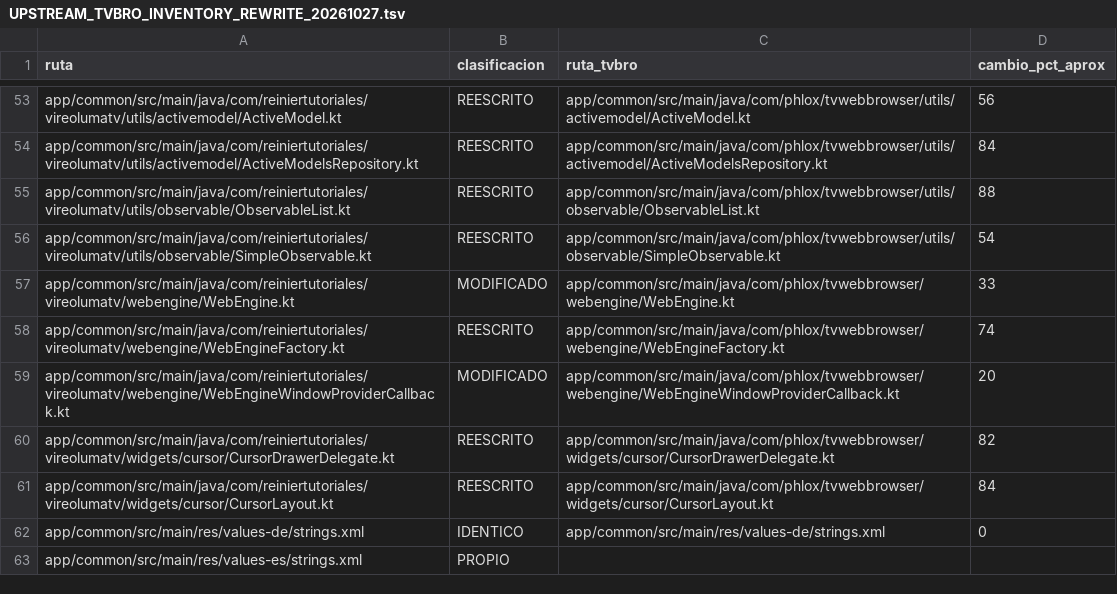
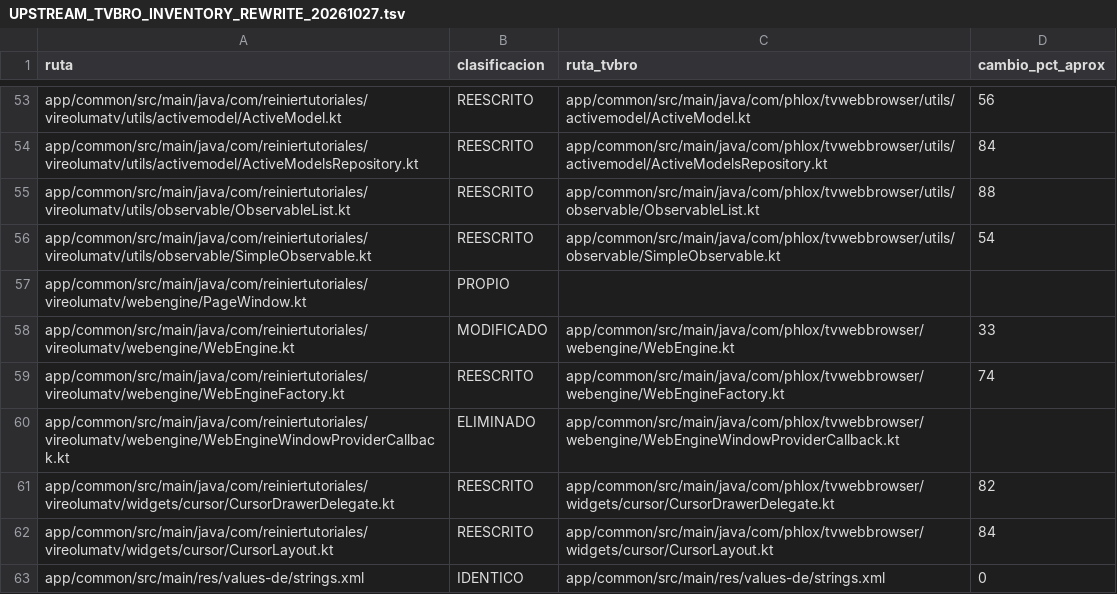
Before and after one commit to ReinierTutoriales/VireoLumaTV-browser, a TSV file: docs/audit/UPSTREAM_TVBRO_INVENTORY_REWRITE_20261027.tsv, drawn as a sheet; only a part is shown, gaps mark what is left out; the shorter side is filled out with more unchanged rows.

Commit message:
Replace the engine-to-window callback with PageWindow
The inherited 40-method callback becomes an owned interface grouped by
purpose. Three download overloads become two (a page-started download,
gated by a fresh press, and a ready one); copy, share and open-in-app
leave the interface (only the link menu used them); the pointer menu
and link actions take a PagePoint instead of eight loose values; the
two fullscreen-exit calls become one.

Fix: a blob download's sanitized page-supplied file name was discarded
and re-guessed from the blob URL; it is now kept.

```diff
--- a/docs/audit/UPSTREAM_TVBRO_INVENTORY_REWRITE_20261027.tsv
+++ b/docs/audit/UPSTREAM_TVBRO_INVENTORY_REWRITE_20261027.tsv
@@ -56,5 +56,6 @@ app/common/src/main/java/com/reiniertutoriales/vireolumatv/utils/observable/Obse
 app/common/src/main/java/com/reiniertutoriales/vireolumatv/utils/observable/SimpleObservable.kt	REESCRITO	app/common/src/main/java/com/phlox/tvwebbrowser/utils/observable/SimpleObservable.kt	54
+app/common/src/main/java/com/reiniertutoriales/vireolumatv/webengine/PageWindow.kt	PROPIO
 app/common/src/main/java/com/reiniertutoriales/vireolumatv/webengine/WebEngine.kt	MODIFICADO	app/common/src/main/java/com/phlox/tvwebbrowser/webengine/WebEngine.kt	33
 app/common/src/main/java/com/reiniertutoriales/vireolumatv/webengine/WebEngineFactory.kt	REESCRITO	app/common/src/main/java/com/phlox/tvwebbrowser/webengine/WebEngineFactory.kt	74
-app/common/src/main/java/com/reiniertutoriales/vireolumatv/webengine/WebEngineWindowProviderCallback.kt	MODIFICADO	app/common/src/main/java/com/phlox/tvwebbrowser/webengine/WebEngineWindowProviderCallback.kt	20
+app/common/src/main/java/com/reiniertutoriales/vireolumatv/webengine/WebEngineWindowProviderCallback.kt	ELIMINADO	app/common/src/main/java/com/phlox/tvwebbrowser/webengine/WebEngineWindowProviderCallback.kt
 app/common/src/main/java/com/reiniertutoriales/vireolumatv/widgets/cursor/CursorDrawerDelegate.kt	REESCRITO	app/common/src/main/java/com/phlox/tvwebbrowser/widgets/cursor/CursorDrawerDelegate.kt	82
```
Also changed, not shown: 15 other files.
